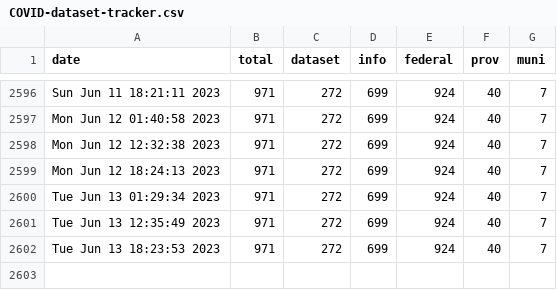
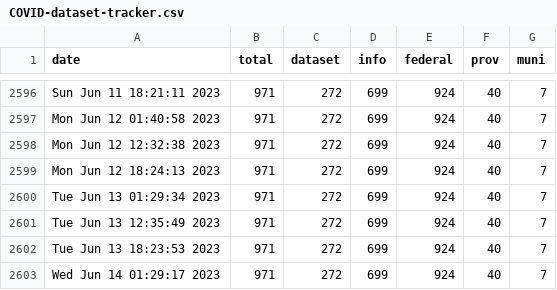
Before and after one commit to PatLittle/OpenGov_R_Scripts, a CSV file: COVID-dataset-tracker.csv, drawn as a sheet; only a part is shown, gaps mark what is left out; the diff names each change by its address in the sheet, - before the commit and + after, or states it on an @@ line.

```diff
--- a/COVID-dataset-tracker.csv
+++ b/COVID-dataset-tracker.csv
+row 2603: Wed Jun 14 01:29:17 2023 | 971 | 272 | 699 | 924 | 40 | 7
```
